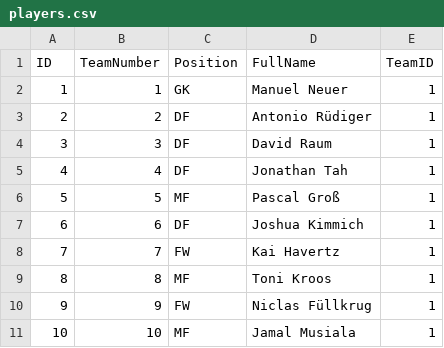
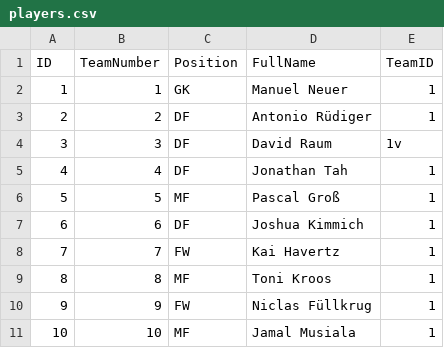
Before and after one commit to NikolaGeorgiew/Sirma-Final-Exam, a CSV file: FinalExam/data/players.csv, drawn as a sheet; only a part is shown.

Commit message:
Creating UPDATE feature for Players, Teams and Matches

```diff
--- a/FinalExam/data/players.csv
+++ b/FinalExam/data/players.csv
@@ -3,3 +3,3 @@
 2,2,DF,Antonio Rüdiger,1
-3,3,DF,David Raum,1
+3,3,DF,David Raum,1v
 4,4,DF,Jonathan Tah,1
```
Also changed, not shown: 8 other files.
